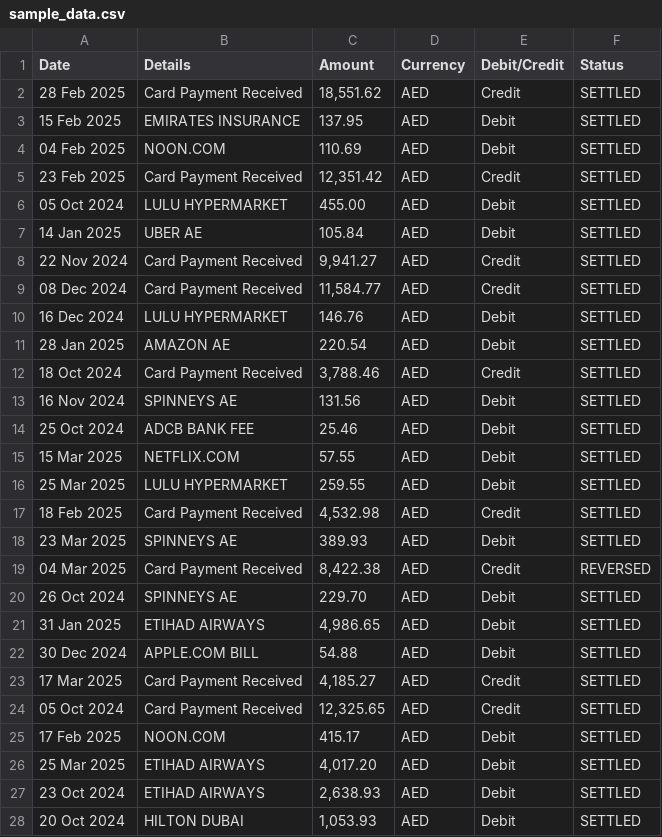
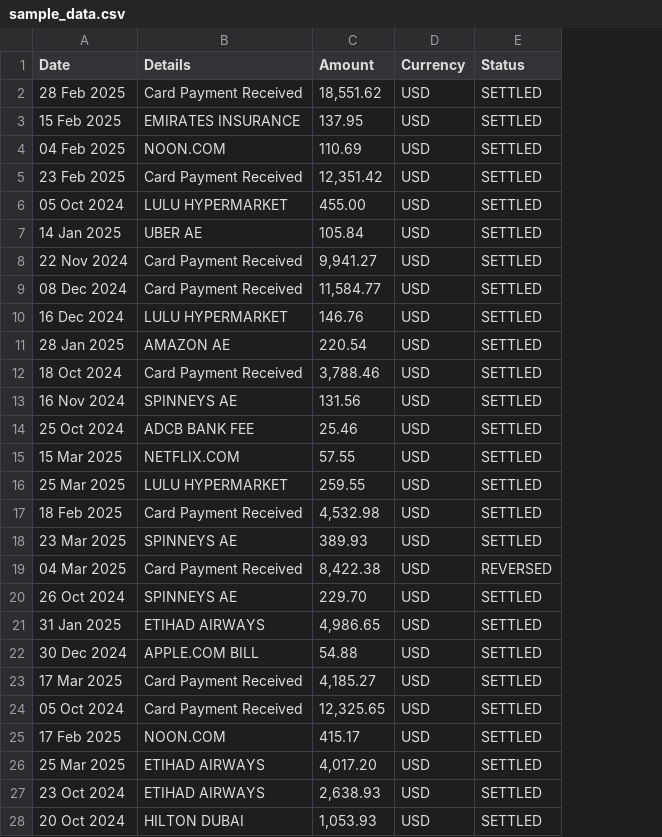
Before and after one commit to almavences11/Finance-Tracker-, a CSV file: sample_data.csv, drawn as a sheet; only a part is shown; the diff covers the shown part only; the diff names each change by its address in the sheet, - before the commit and + after, or states it on an @@ line.

```diff
--- a/sample_data.csv
+++ b/sample_data.csv
-column E (Debit/Credit), rows 2-28: Credit | Debit | Debit | Credit | Debit | Debit | Credit | Credit | Debit | Debit | Credit | Debit | Debit | Debit | Debit | Credit | Debit | Credit | Debit | Debit | Debit | Credit | Credit | Debit | Debit | Debit | Debit
-D2:D28 (Currency): AED
+D2:D28 (Currency): USD
```
Also changed, not shown: 23 edited cells elsewhere in this file, 1 other file.
